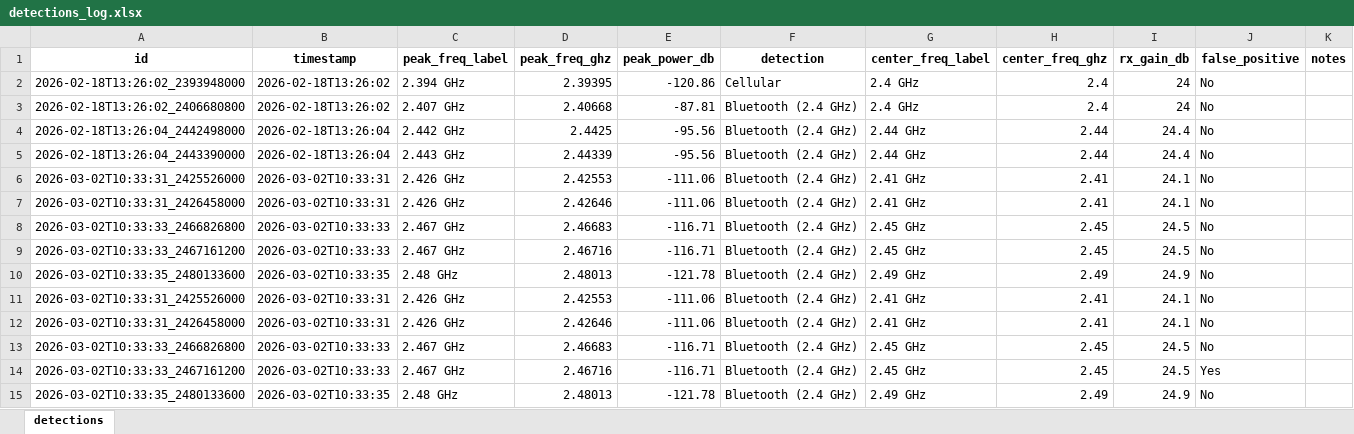
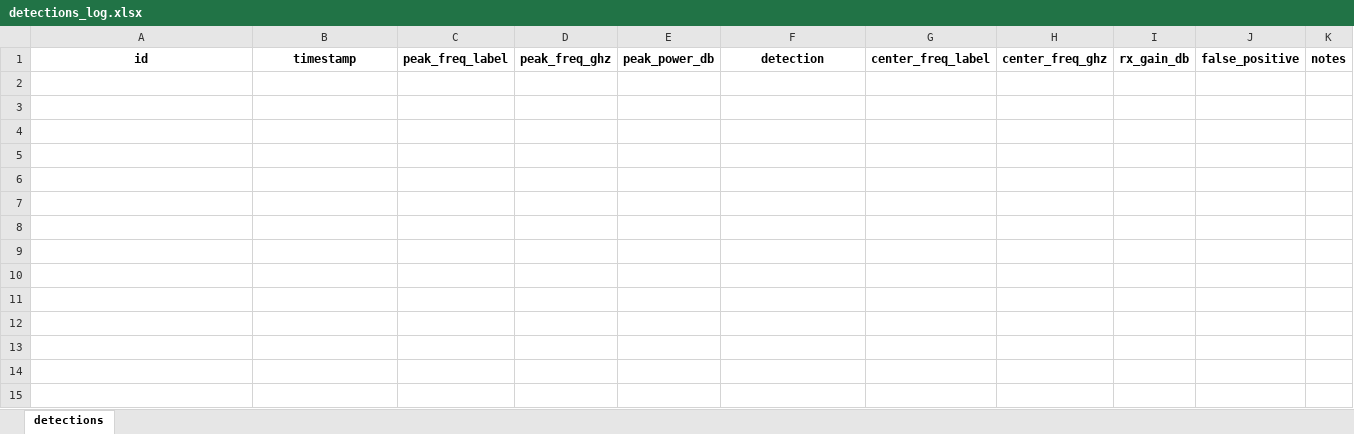
Before and after one commit to mehneha/S26-31-Portable-Electronic-Device-Detector, an Excel workbook: detections_log.xlsx, sheet detections, drawn as a sheet; values as stored, in another font and other column widths than the file's, no borders; the diff names each change by its address in the sheet, - before the commit and + after, or states it on an @@ line.

```diff
--- a/detections_log.xlsx (sheet detections)
+++ b/detections_log.xlsx (sheet detections)
-row 2: 2026-02-18T13:26:02_2393948000 | 2026-02-18T13:26:02 | 2.394 GHz | 2.39395 | -120.86 | Cellular | 2.4 GHz | 2.4 | 24 | No
-row 3: 2026-02-18T13:26:02_2406680800 | 2026-02-18T13:26:02 | 2.407 GHz | 2.40668 | -87.81 | Bluetooth (2.4 GHz) | 2.4 GHz | 2.4 | 24 | No
-row 4: 2026-02-18T13:26:04_2442498000 | 2026-02-18T13:26:04 | 2.442 GHz | 2.4425 | -95.56 | Bluetooth (2.4 GHz) | 2.44 GHz | 2.44 | 24.4 | No
-row 5: 2026-02-18T13:26:04_2443390000 | 2026-02-18T13:26:04 | 2.443 GHz | 2.44339 | -95.56 | Bluetooth (2.4 GHz) | 2.44 GHz | 2.44 | 24.4 | No
-row 6: 2026-03-02T10:33:31_2425526000 | 2026-03-02T10:33:31 | 2.426 GHz | 2.42553 | -111.06 | Bluetooth (2.4 GHz) | 2.41 GHz | 2.41 | 24.1 | No
-row 7: 2026-03-02T10:33:31_2426458000 | 2026-03-02T10:33:31 | 2.426 GHz | 2.42646 | -111.06 | Bluetooth (2.4 GHz) | 2.41 GHz | 2.41 | 24.1 | No
-row 8: 2026-03-02T10:33:33_2466826800 | 2026-03-02T10:33:33 | 2.467 GHz | 2.46683 | -116.71 | Bluetooth (2.4 GHz) | 2.45 GHz | 2.45 | 24.5 | No
-row 9: 2026-03-02T10:33:33_2467161200 | 2026-03-02T10:33:33 | 2.467 GHz | 2.46716 | -116.71 | Bluetooth (2.4 GHz) | 2.45 GHz | 2.45 | 24.5 | No
-row 10: 2026-03-02T10:33:35_2480133600 | 2026-03-02T10:33:35 | 2.48 GHz | 2.48013 | -121.78 | Bluetooth (2.4 GHz) | 2.49 GHz | 2.49 | 24.9 | No
-row 11: 2026-03-02T10:33:31_2425526000 | 2026-03-02T10:33:31 | 2.426 GHz | 2.42553 | -111.06 | Bluetooth (2.4 GHz) | 2.41 GHz | 2.41 | 24.1 | No
-row 12: 2026-03-02T10:33:31_2426458000 | 2026-03-02T10:33:31 | 2.426 GHz | 2.42646 | -111.06 | Bluetooth (2.4 GHz) | 2.41 GHz | 2.41 | 24.1 | No
-row 13: 2026-03-02T10:33:33_2466826800 | 2026-03-02T10:33:33 | 2.467 GHz | 2.46683 | -116.71 | Bluetooth (2.4 GHz) | 2.45 GHz | 2.45 | 24.5 | No
-row 14: 2026-03-02T10:33:33_2467161200 | 2026-03-02T10:33:33 | 2.467 GHz | 2.46716 | -116.71 | Bluetooth (2.4 GHz) | 2.45 GHz | 2.45 | 24.5 | Yes
-row 15: 2026-03-02T10:33:35_2480133600 | 2026-03-02T10:33:35 | 2.48 GHz | 2.48013 | -121.78 | Bluetooth (2.4 GHz) | 2.49 GHz | 2.49 | 24.9 | No
```
Also changed, not shown: 10 other files.
